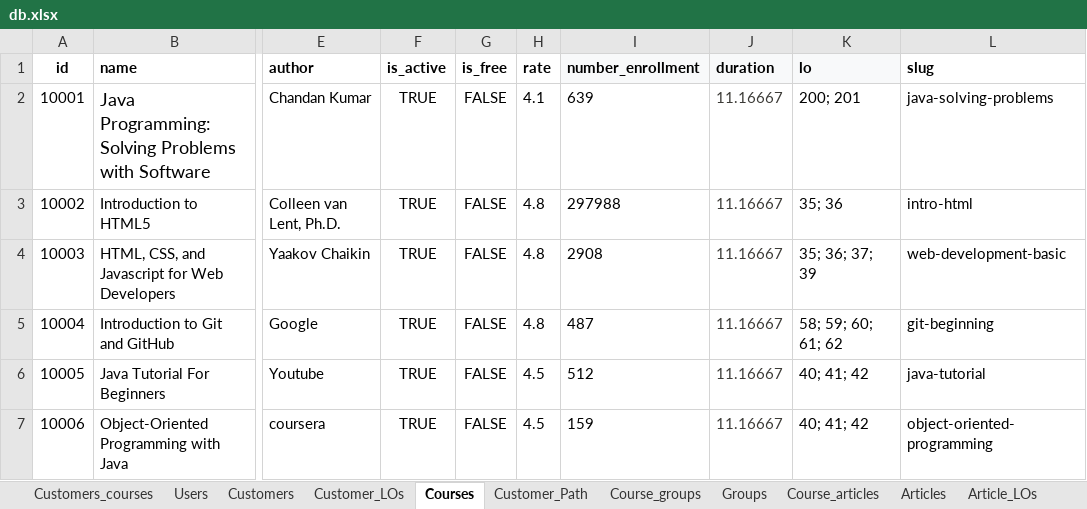
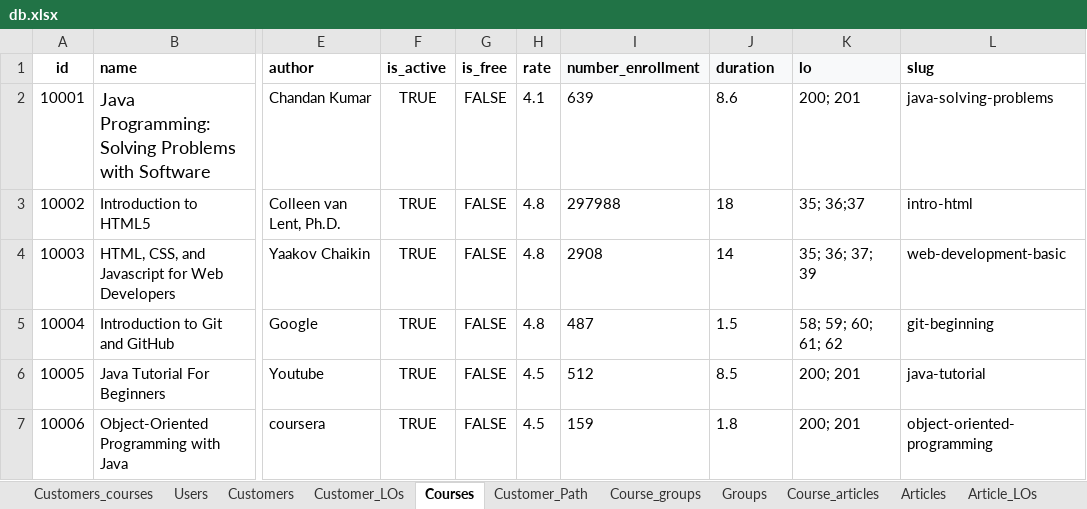
Before and after one commit to Phongptse05472/rails-efe, an Excel workbook: db/data_import_from_csv/db.xlsx, sheet Courses, drawn as a sheet; only a part is shown, gaps mark what is left out; values as stored, in another font and other column widths than the file's, no borders; the diff covers the shown part only; the diff names each change by its address in the sheet, - before the commit and + after, or states it on an @@ line.

```diff
--- a/db/data_import_from_csv/db.xlsx (sheet Courses)
+++ b/db/data_import_from_csv/db.xlsx (sheet Courses)
-J2 (duration): 11.16667
+J2 (duration): 8.6
-J2:J7 text colour: #3C3B37
+J2:J7 text colour: black
-J3 (duration): 11.16667
+J3 (duration): 18
-K3 (lo): 35; 36
+K3 (lo): 35; 36;37
-J4 (duration): 11.16667
+J4 (duration): 14
-J5 (duration): 11.16667
+J5 (duration): 1.5
-J6 (duration): 11.16667
+J6 (duration): 8.5
-K6:K7 (lo): 40; 41; 42
+K6:K7 (lo): 200; 201
-J7 (duration): 11.16667
+J7 (duration): 1.8
```
Also changed, not shown: 45 edited cells and cell formats elsewhere in this sheet, sheet Learning_outcomes, sheet Articles, sheet Path_LOs, sheet Skills, sheet LO_LOs, sheet Careerpaths, 1 more sheet, 4 other files.
